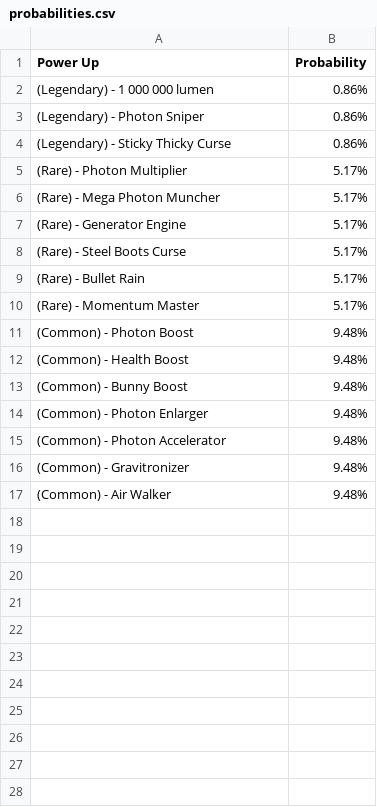
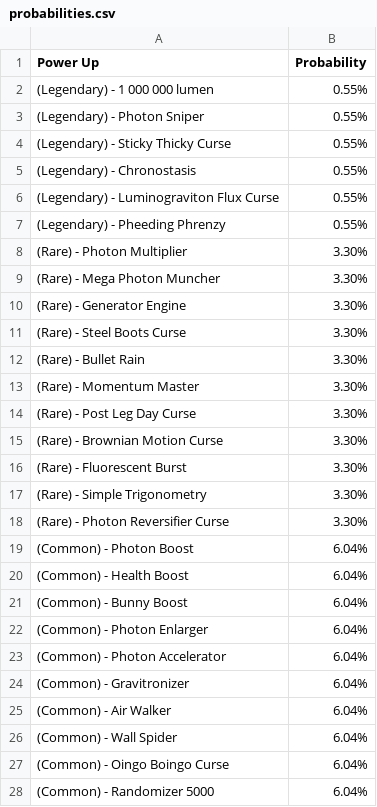
Before and after one commit to theowiik/photon-phighters, a CSV file: probabilities.csv, drawn as a sheet.

Commit message:
Fixed brownian motion curse applied to current player

```diff
--- a/probabilities.csv
+++ b/probabilities.csv
@@ -1,17 +1,28 @@
 Power Up, Probability
-(Legendary) - 1 000 000 lumen, 0.86%
-(Legendary) - Photon Sniper, 0.86%
-(Legendary) - Sticky Thicky Curse, 0.86%
-(Rare) - Photon Multiplier, 5.17%
-(Rare) - Mega Photon Muncher, 5.17%
-(Rare) - Generator Engine, 5.17%
-(Rare) - Steel Boots Curse, 5.17%
-(Rare) - Bullet Rain, 5.17%
-(Rare) - Momentum Master, 5.17%
-(Common) - Photon Boost, 9.48%
-(Common) - Health Boost, 9.48%
-(Common) - Bunny Boost, 9.48%
-(Common) - Photon Enlarger, 9.48%
-(Common) - Photon Accelerator, 9.48%
-(Common) - Gravitronizer, 9.48%
-(Common) - Air Walker, 9.48%
+(Legendary) - 1 000 000 lumen, 0.55%
+(Legendary) - Photon Sniper, 0.55%
+(Legendary) - Sticky Thicky Curse, 0.55%
+(Legendary) - Chronostasis, 0.55%
+(Legendary) - Luminograviton Flux Curse, 0.55%
+(Legendary) - Pheeding Phrenzy, 0.55%
+(Rare) - Photon Multiplier, 3.30%
+(Rare) - Mega Photon Muncher, 3.30%
+(Rare) - Generator Engine, 3.30%
+(Rare) - Steel Boots Curse, 3.30%
+(Rare) - Bullet Rain, 3.30%
+(Rare) - Momentum Master, 3.30%
+(Rare) - Post Leg Day Curse, 3.30%
+(Rare) - Brownian Motion Curse, 3.30%
+(Rare) - Fluorescent Burst, 3.30%
+(Rare) - Simple Trigonometry, 3.30%
+(Rare) - Photon Reversifier Curse, 3.30%
+(Common) - Photon Boost, 6.04%
+(Common) - Health Boost, 6.04%
+(Common) - Bunny Boost, 6.04%
+(Common) - Photon Enlarger, 6.04%
+(Common) - Photon Accelerator, 6.04%
+(Common) - Gravitronizer, 6.04%
+(Common) - Air Walker, 6.04%
+(Common) - Wall Spider, 6.04%
+(Common) - Oingo Boingo Curse, 6.04%
+(Common) - Randomizer 5000, 6.04%
```
Also changed, not shown: 1 other file.
